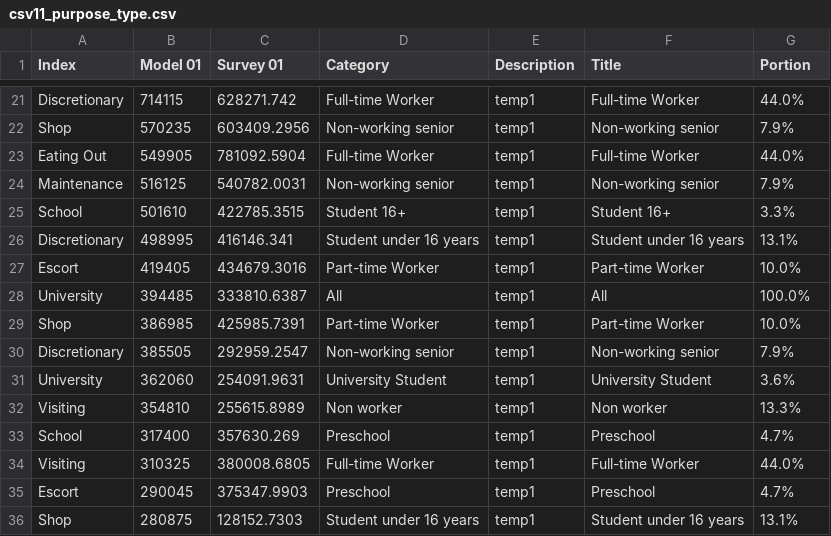
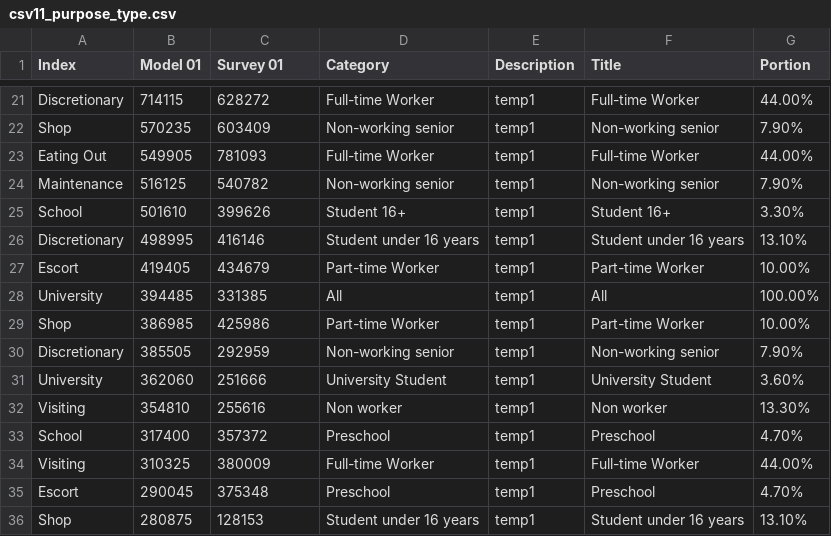
Before and after one commit to CMAP-REPOS/cmap_abm_report, a CSV file: data/csv11_purpose_type.csv, drawn as a sheet; only a part is shown, gaps mark what is left out; the diff covers the shown part only; the diff names each change by its address in the sheet, - before the commit and + after, or states it on an @@ line.

```diff
--- a/data/csv11_purpose_type.csv
+++ b/data/csv11_purpose_type.csv
-C21 (Survey 01): 628271.742
+C21 (Survey 01): 628272
-G21 (Portion): 44.0%
+G21 (Portion): 44.00%
-C22 (Survey 01): 603409.2956
+C22 (Survey 01): 603409
-G22 (Portion): 7.9%
+G22 (Portion): 7.90%
-C23 (Survey 01): 781092.5904
+C23 (Survey 01): 781093
-G23 (Portion): 44.0%
+G23 (Portion): 44.00%
-C24 (Survey 01): 540782.0031
+C24 (Survey 01): 540782
-G24 (Portion): 7.9%
+G24 (Portion): 7.90%
-C25 (Survey 01): 422785.3515
+C25 (Survey 01): 399626
-G25 (Portion): 3.3%
+G25 (Portion): 3.30%
-C26 (Survey 01): 416146.341
+C26 (Survey 01): 416146
-G26 (Portion): 13.1%
+G26 (Portion): 13.10%
-C27 (Survey 01): 434679.3016
+C27 (Survey 01): 434679
-G27 (Portion): 10.0%
+G27 (Portion): 10.00%
-C28 (Survey 01): 333810.6387
+C28 (Survey 01): 331385
-G28 (Portion): 100.0%
+G28 (Portion): 100.00%
-C29 (Survey 01): 425985.7391
+C29 (Survey 01): 425986
-G29 (Portion): 10.0%
+G29 (Portion): 10.00%
-C30 (Survey 01): 292959.2547
+C30 (Survey 01): 292959
-G30 (Portion): 7.9%
+G30 (Portion): 7.90%
-C31 (Survey 01): 254091.9631
+C31 (Survey 01): 251666
-G31 (Portion): 3.6%
+G31 (Portion): 3.60%
-C32 (Survey 01): 255615.8989
+C32 (Survey 01): 255616
-G32 (Portion): 13.3%
+G32 (Portion): 13.30%
-C33 (Survey 01): 357630.269
+C33 (Survey 01): 357372
-G33 (Portion): 4.7%
+G33 (Portion): 4.70%
-C34 (Survey 01): 380008.6805
+C34 (Survey 01): 380009
-G34 (Portion): 44.0%
+G34 (Portion): 44.00%
-C35 (Survey 01): 375347.9903
+C35 (Survey 01): 375348
-G35 (Portion): 4.7%
+G35 (Portion): 4.70%
-C36 (Survey 01): 128152.7303
+C36 (Survey 01): 128153
-G36 (Portion): 13.1%
+G36 (Portion): 13.10%
```
Also changed, not shown: 129 edited cells elsewhere in this file, data/csv12b_purpose_distance.csv, data/csv15_16_trippurpose.csv, 1 other file.
